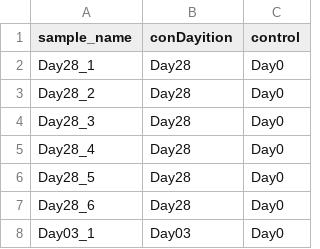
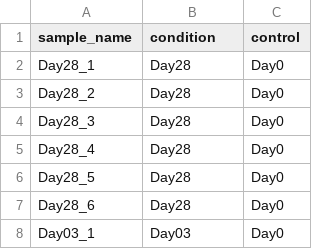
Before and after one commit to NIH-CARD/ProtPipe, a CSV file: EXAMPLES/DIFF_ABUNDANCE/design_matrix_iPSC.csv, drawn as a sheet; only a part is shown.

Commit message:
design_matrix_condition

```diff
--- a/EXAMPLES/DIFF_ABUNDANCE/design_matrix_iPSC.csv
+++ b/EXAMPLES/DIFF_ABUNDANCE/design_matrix_iPSC.csv
@@ -1,2 +1,2 @@
-sample_name,conDayition,control
+sample_name,condition,control
 Day28_1,Day28,Day0
```
